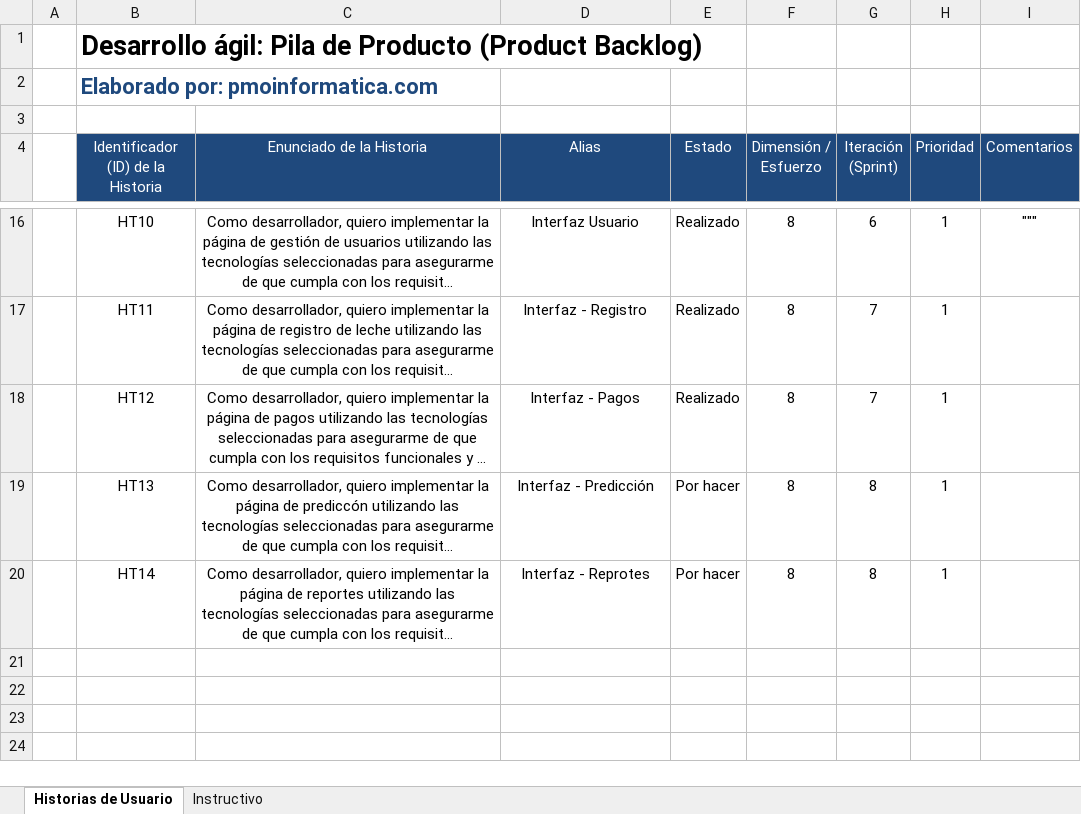
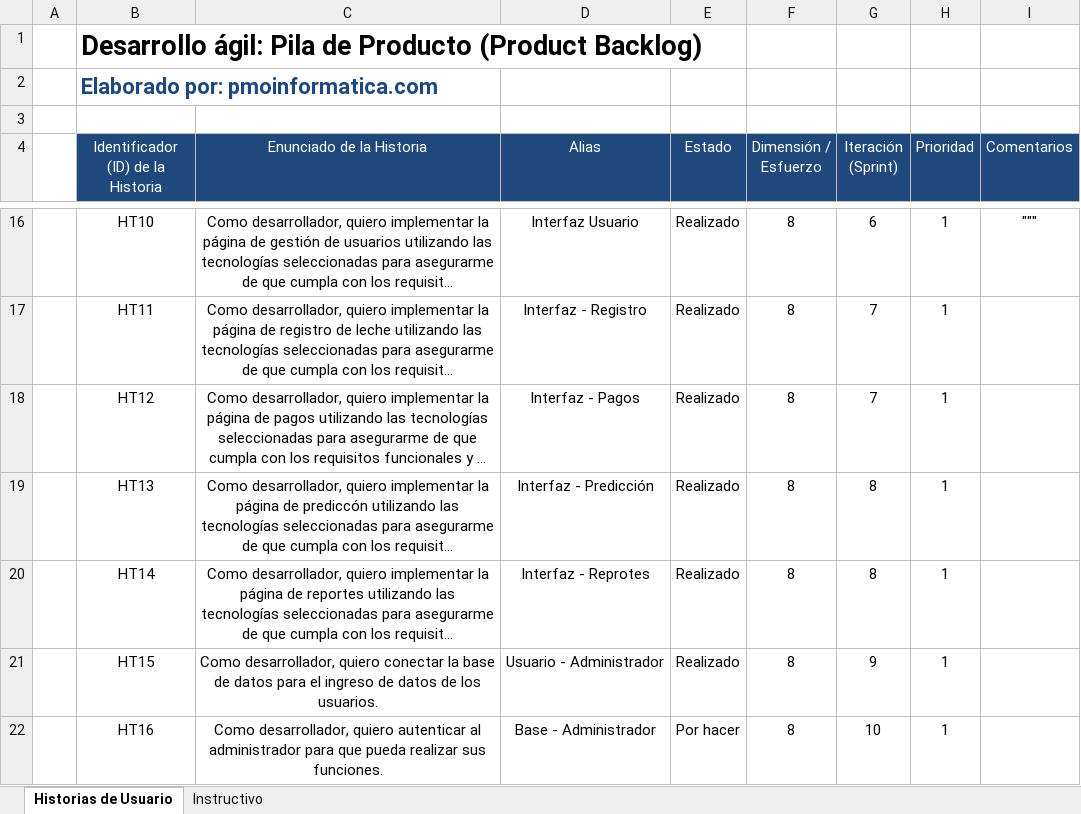
Before and after one commit to jenniferyam/Proyecto_Titulaci-n, an Excel workbook: Documentación/Product Backlog.xlsx, sheet Historias de Usuario, drawn as a sheet; only a part is shown, gaps mark what is left out; long unchanged cells end in …; values as stored, in another font and other column widths than the file's, no borders; the diff names each change by its address in the sheet, - before the commit and + after, or states it on an @@ line.

```diff
--- a/Documentación/Product Backlog.xlsx (sheet Historias de Usuario)
+++ b/Documentación/Product Backlog.xlsx (sheet Historias de Usuario)
-E19:E20 (Estado): Por hacer
+E19:E20 (Estado): Realizado
+row 21:  | HT15 | Como desarrollador, quiero conectar la base de datos para el ingreso de datos de los usuarios. | Usuario - Administrador | Realizado | 8 | 9 | 1
+row 22:  | HT16 | Como desarrollador, quiero autenticar al administrador para que pueda realizar sus funciones. | Base - Administrador | Por hacer | 8 | 10 | 1
```
Also changed, not shown: 1 other file.
